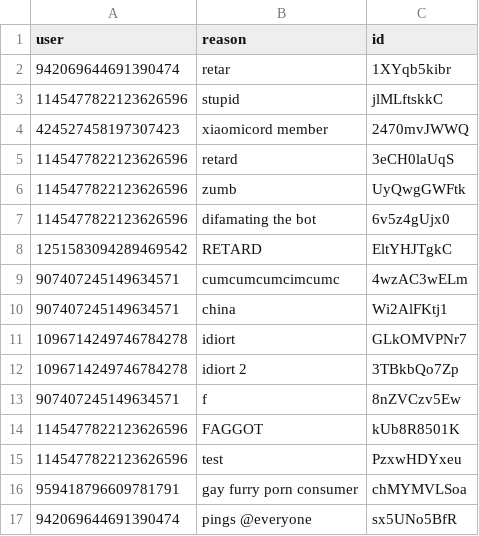
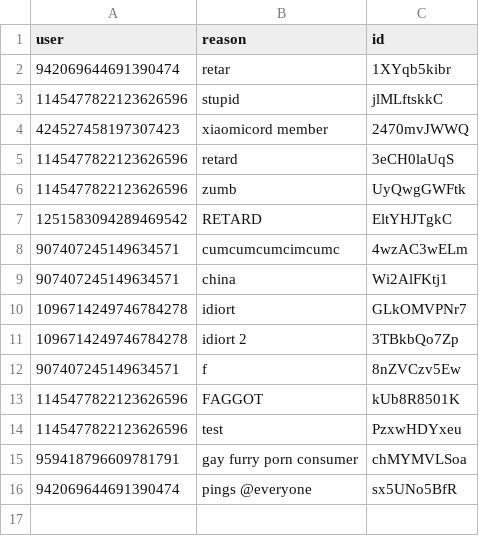
Before and after one commit to MaoZedong-Bot/Mao, a CSV file: db/warns.csv, drawn as a sheet.

```diff
--- a/db/warns.csv
+++ b/db/warns.csv
@@ -6,3 +6,2 @@
 "1145477822123626596","zumb","UyQwgGWFtk"
-"1145477822123626596","difamating the bot","6v5z4gUjx0"
 "1251583094289469542","RETARD","EltYHJTgkC"
```
Also changed, not shown: 7 other files.
